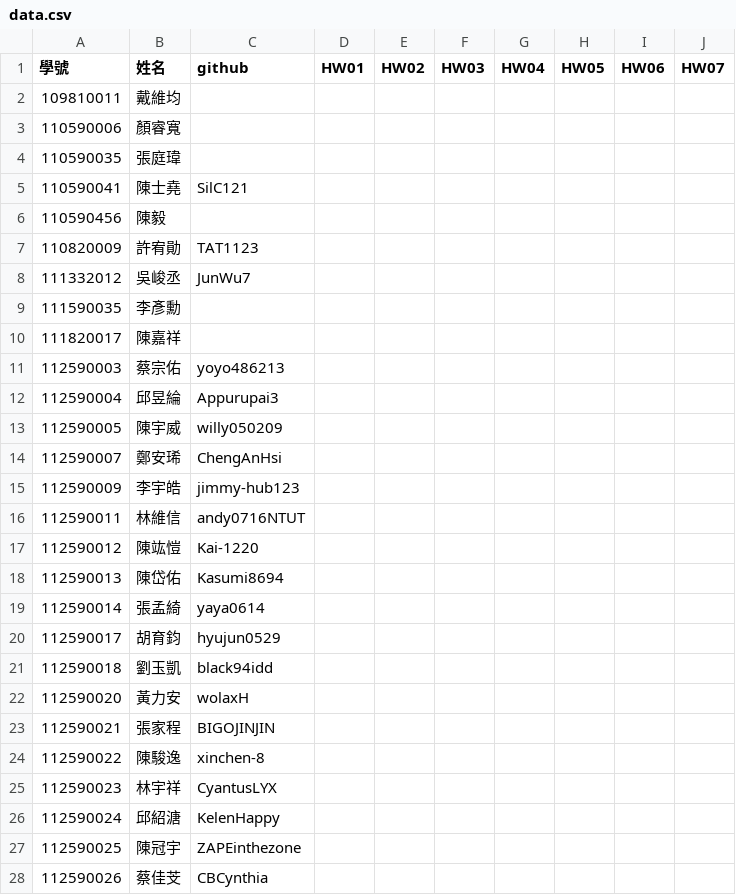
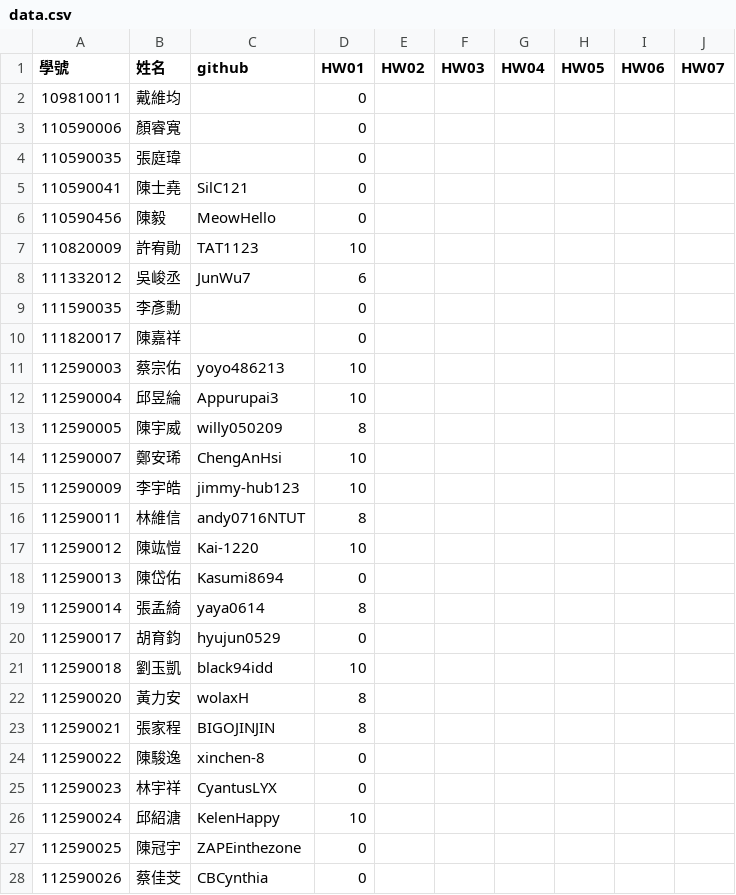
Before and after one commit to tjhsieh/tjhsieh.github.io, a CSV file: c/ai/ai2025s/syllabus/grade/data.csv, drawn as a sheet; only a part is shown; the diff covers the shown part only.

Commit message:
Add files via upload

```diff
--- a/c/ai/ai2025s/syllabus/grade/data.csv
+++ b/c/ai/ai2025s/syllabus/grade/data.csv
@@ -1,28 +1,28 @@
 "學號	",姓名,github,HW01,HW02,HW03,HW04,HW05,HW06,HW07
-109810011,戴維均,,,,,,,,
-110590006,顏睿寬,,,,,,,,
-110590035,張庭瑋,,,,,,,,
-110590041,陳士堯,SilC121,,,,,,,
-110590456,陳毅,,,,,,,,
-110820009,許宥勛,TAT1123,,,,,,,
-111332012,吳峻丞,JunWu7,,,,,,,
-111590035,李彥勳,,,,,,,,
-111820017,陳嘉祥,,,,,,,,
-112590003,蔡宗佑,yoyo486213,,,,,,,
-112590004,邱昱綸,Appurupai3,,,,,,,
-112590005,陳宇威,willy050209,,,,,,,
-112590007,鄭安琋,ChengAnHsi,,,,,,,
-112590009,李宇皓,jimmy-hub123,,,,,,,
-112590011,林維信,andy0716NTUT,,,,,,,
-112590012,陳竑愷,Kai-1220,,,,,,,
-112590013,陳岱佑,Kasumi8694,,,,,,,
-112590014,張孟綺,yaya0614,,,,,,,
-112590017,胡育鈞,hyujun0529,,,,,,,
-112590018,劉玉凱,black94idd,,,,,,,
-112590020,黃力安,wolaxH,,,,,,,
-112590021,張家程,BIGOJINJIN,,,,,,,
-112590022,陳駿逸,xinchen-8,,,,,,,
-112590023,林宇祥,CyantusLYX,,,,,,,
-112590024,邱紹溏,KelenHappy,,,,,,,
-112590025,陳冠宇,ZAPEinthezone,,,,,,,
-112590026,蔡佳芠,CBCynthia,,,,,,,
+109810011,戴維均,,0,,,,,,
+110590006,顏睿寬,,0,,,,,,
+110590035,張庭瑋,,0,,,,,,
+110590041,陳士堯,SilC121,0,,,,,,
+110590456,陳毅,MeowHello,0,,,,,,
+110820009,許宥勛,TAT1123,10,,,,,,
+111332012,吳峻丞,JunWu7,6,,,,,,
+111590035,李彥勳,,0,,,,,,
+111820017,陳嘉祥,,0,,,,,,
+112590003,蔡宗佑,yoyo486213,10,,,,,,
+112590004,邱昱綸,Appurupai3,10,,,,,,
+112590005,陳宇威,willy050209,8,,,,,,
+112590007,鄭安琋,ChengAnHsi,10,,,,,,
+112590009,李宇皓,jimmy-hub123,10,,,,,,
+112590011,林維信,andy0716NTUT,8,,,,,,
+112590012,陳竑愷,Kai-1220,10,,,,,,
+112590013,陳岱佑,Kasumi8694,0,,,,,,
+112590014,張孟綺,yaya0614,8,,,,,,
+112590017,胡育鈞,hyujun0529,0,,,,,,
+112590018,劉玉凱,black94idd,10,,,,,,
+112590020,黃力安,wolaxH,8,,,,,,
+112590021,張家程,BIGOJINJIN,8,,,,,,
+112590022,陳駿逸,xinchen-8,0,,,,,,
+112590023,林宇祥,CyantusLYX,0,,,,,,
+112590024,邱紹溏,KelenHappy,10,,,,,,
+112590025,陳冠宇,ZAPEinthezone,0,,,,,,
+112590026,蔡佳芠,CBCynthia,0,,,,,,
```
Also changed, not shown: 24 edited cells elsewhere in this file.
